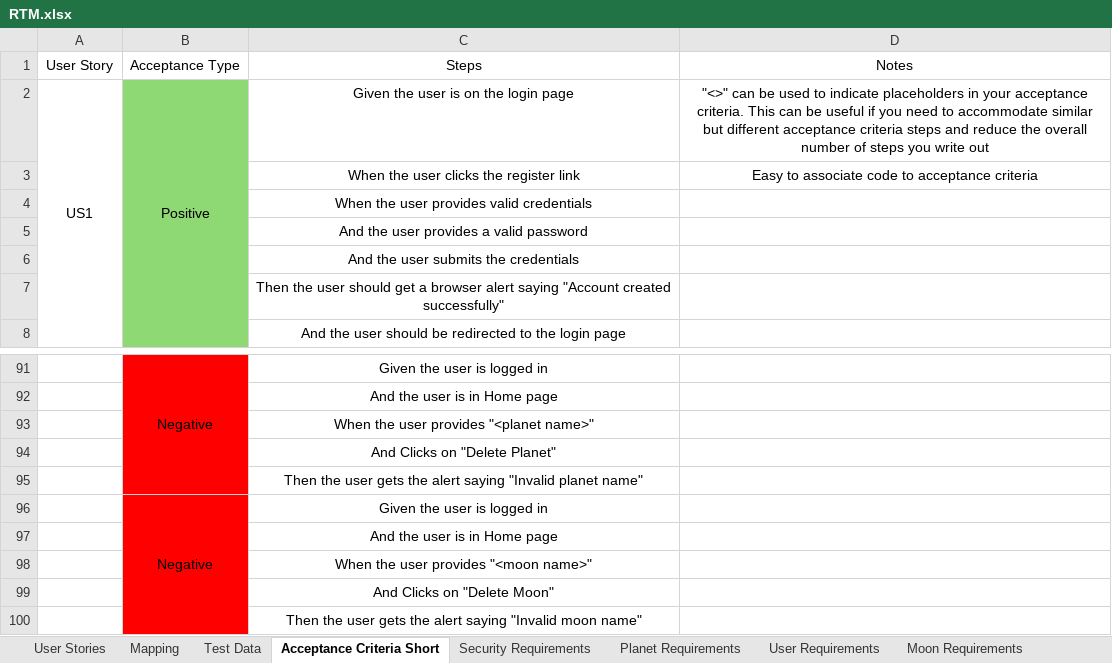
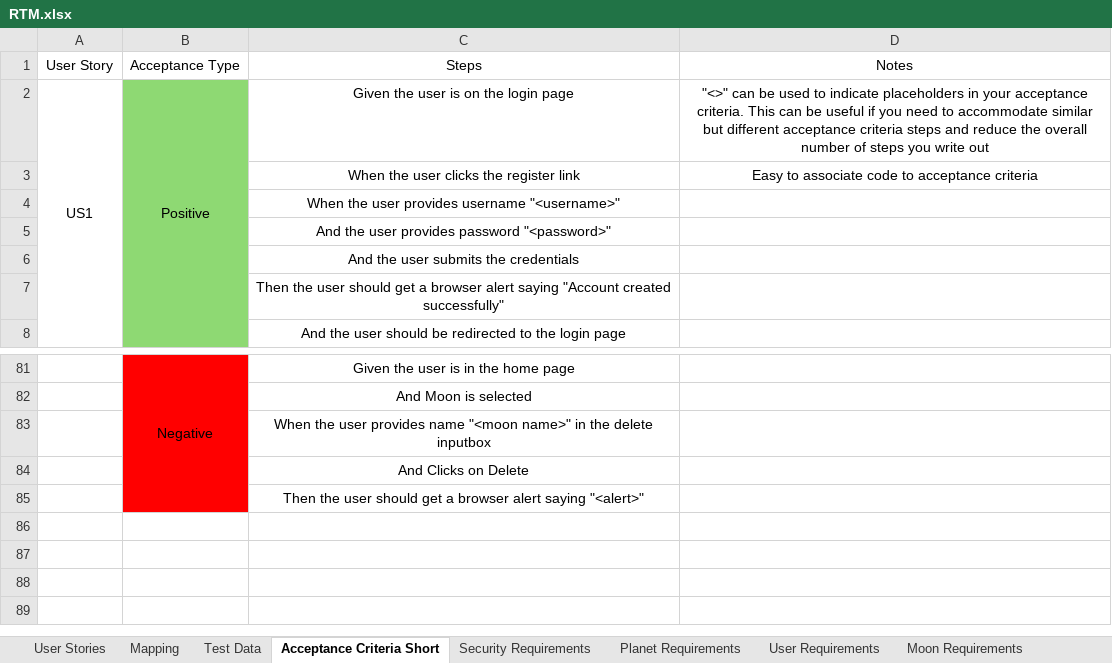
Before and after one commit to gbhanda/RevatureProject1, an Excel workbook: RTM.xlsx, sheet Acceptance Criteria Short, drawn as a sheet; only a part is shown, gaps mark what is left out; values as stored, in another font and other column widths than the file's, no borders; removed rows and columns are numbered as before the commit, all else as after; the diff covers the shown part only; the diff names each change by its address in the sheet, - before the commit and + after, or states it on an @@ line.

```diff
--- a/RTM.xlsx (sheet Acceptance Criteria Short)
+++ b/RTM.xlsx (sheet Acceptance Criteria Short)
-C4: When the user provides valid credentials
+C4: When the user provides username "<username>"
-C5: And the user provides a valid password
+C5: And the user provides password "<password>"
-C81: Given the user is logged in
+C81: Given the user is in the home page
-C82: And the user is in Home page
+C82: And Moon is selected
-C83: …user provides "<planet name>"
+C83: …user provides name "<moon name>" in the delete inputbox
-C84: And Clicks on "Delete Planet"
+C84: And Clicks on Delete
-C85: …the user gets the alert saying "Invalid planet name"
+C85: …the user should get a browser alert saying "<alert>"
-row 96:  | Negative | Given the user is logged in
-row 97:  |  | And the user is in Home page
-row 98:  |  | When the user provides "<moon name>"
-row 99:  |  | And Clicks on "Delete Moon"
-row 100:  |  | Then the user gets the alert saying "Invalid moon name"
```
Also changed, not shown: 14 added rows, 24 removed rows, 39 edited cells, cell formats and merged cells elsewhere in this sheet, sheet Test Data, 7 other files.
